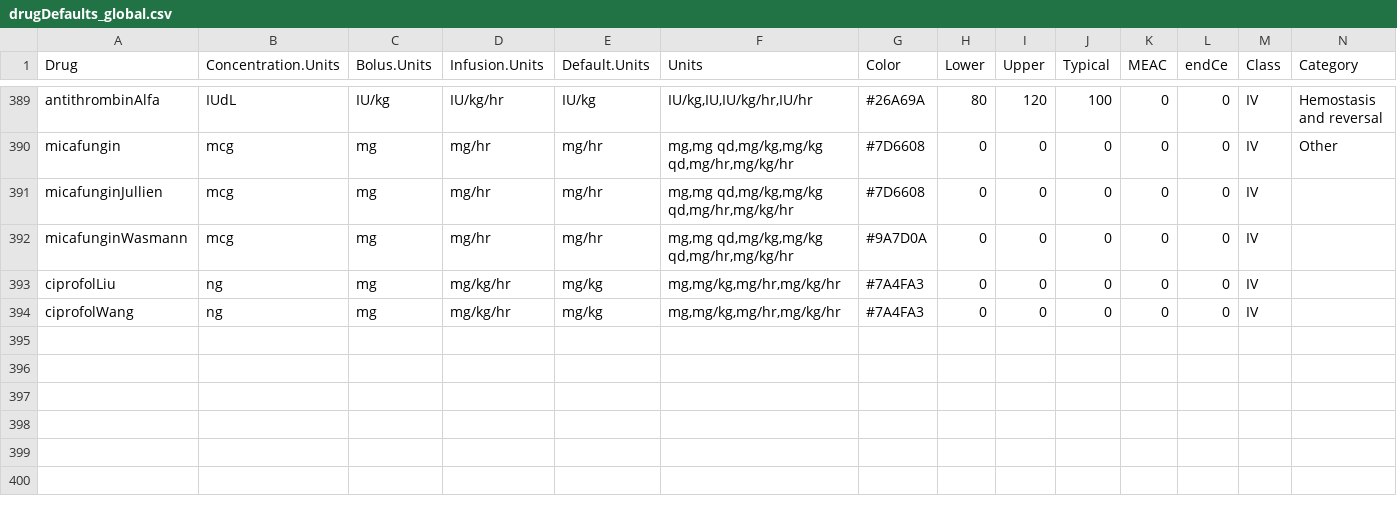
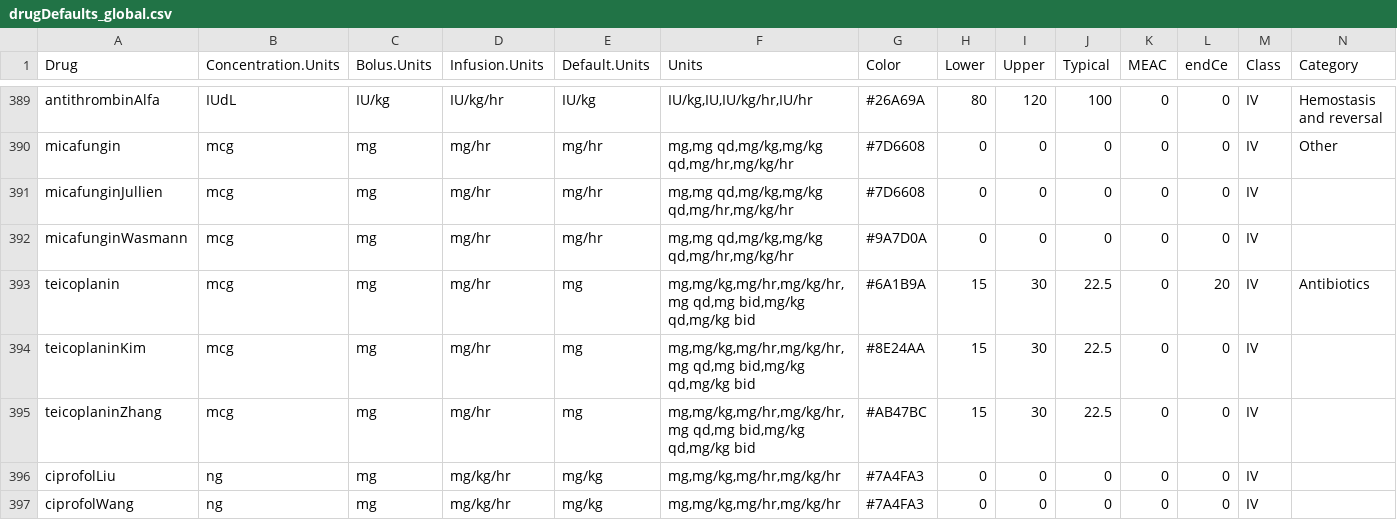
Before and after one commit to StevenLShafer/stanpumpR, a CSV file: inst/extdata/drugDefaults_global.csv, drawn as a sheet; only a part is shown, gaps mark what is left out.

```diff
--- a/inst/extdata/drugDefaults_global.csv
+++ b/inst/extdata/drugDefaults_global.csv
@@ -392,2 +392,5 @@ micafunginJullien,mcg,mg,mg/hr,mg/hr,"mg,mg qd,mg/kg,mg/kg qd,mg/hr,mg/kg/hr",#7
 micafunginWasmann,mcg,mg,mg/hr,mg/hr,"mg,mg qd,mg/kg,mg/kg qd,mg/hr,mg/kg/hr",#9A7D0A,0,0,0,0,0,IV,
+teicoplanin,mcg,mg,mg/hr,mg,"mg,mg/kg,mg/hr,mg/kg/hr,mg qd,mg bid,mg/kg qd,mg/kg bid",#6A1B9A,15,30,22.5,0,20,IV,Antibiotics
+teicoplaninKim,mcg,mg,mg/hr,mg,"mg,mg/kg,mg/hr,mg/kg/hr,mg qd,mg bid,mg/kg qd,mg/kg bid",#8E24AA,15,30,22.5,0,0,IV,
+teicoplaninZhang,mcg,mg,mg/hr,mg,"mg,mg/kg,mg/hr,mg/kg/hr,mg qd,mg bid,mg/kg qd,mg/kg bid",#AB47BC,15,30,22.5,0,0,IV,
 ciprofolLiu,ng,mg,mg/kg/hr,mg/kg,"mg,mg/kg,mg/hr,mg/kg/hr",#7A4FA3,0,0,0,0,0,IV,
```
Also changed, not shown: docs/library-expansion/plan.csv, inst/extdata/fdaLabels.csv, 30 other files.
